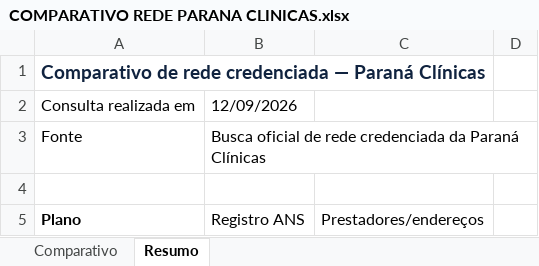
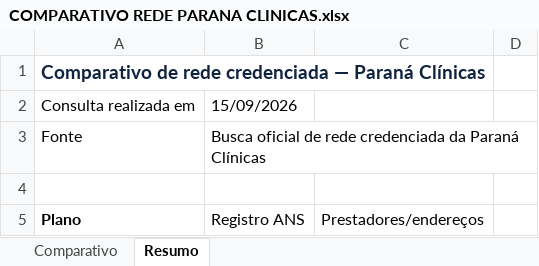
Before and after one commit to dallalbacorretor-a11y/estudo-rede-parana-clinicas, an Excel workbook: 02 - COMPARATIVOS DE REDE/COMPARATIVO REDE PARANA CLINICAS.xlsx, sheet Resumo, drawn as a sheet; only a part is shown; values as stored, in another font and other column widths than the file's, no borders; the diff covers the shown part only; the diff names each change by its address in the sheet, - before the commit and + after, or states it on an @@ line.

```diff
--- a/02 - COMPARATIVOS DE REDE/COMPARATIVO REDE PARANA CLINICAS.xlsx (sheet Resumo)
+++ b/02 - COMPARATIVOS DE REDE/COMPARATIVO REDE PARANA CLINICAS.xlsx (sheet Resumo)
-B2 (Registro ANS): 12/09/2026
+B2 (Registro ANS): 15/09/2026
```
Also changed, not shown: 10 added rows, 3 removed rows, 5 moved rows and 1 edited cell elsewhere in this sheet, sheet Comparativo, 01 - REDE CREDENCIADA/Paraná Clínicas/REDE PARANA 400 AHO QP COPART SR.xlsx, 01 - REDE CREDENCIADA/Paraná Clínicas/REDE PARANA 600 AHO QC COPART SR.xlsx, 15 other files.
